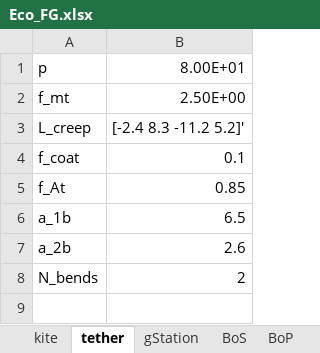
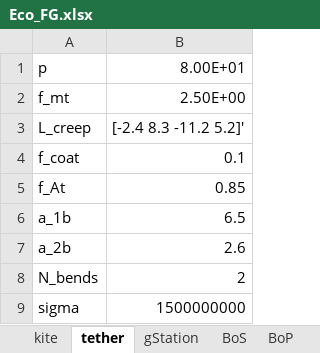
Before and after one commit to awegroup/AWE-Eco, an Excel workbook: inputData/Eco_FG.xlsx, sheet tether, drawn as a sheet; values as stored, in another font and other column widths than the file's, no borders; the diff names each change by its address in the sheet, - before the commit and + after, or states it on an @@ line.

```diff
--- a/inputData/Eco_FG.xlsx (sheet tether)
+++ b/inputData/Eco_FG.xlsx (sheet tether)
+row 9: sigma | 1500000000
```
Also changed, not shown: sheet gStation, inputData/Eco_GG_fixed.xlsx, inputData/Eco_GG_soft.xlsx, 19 other files.
